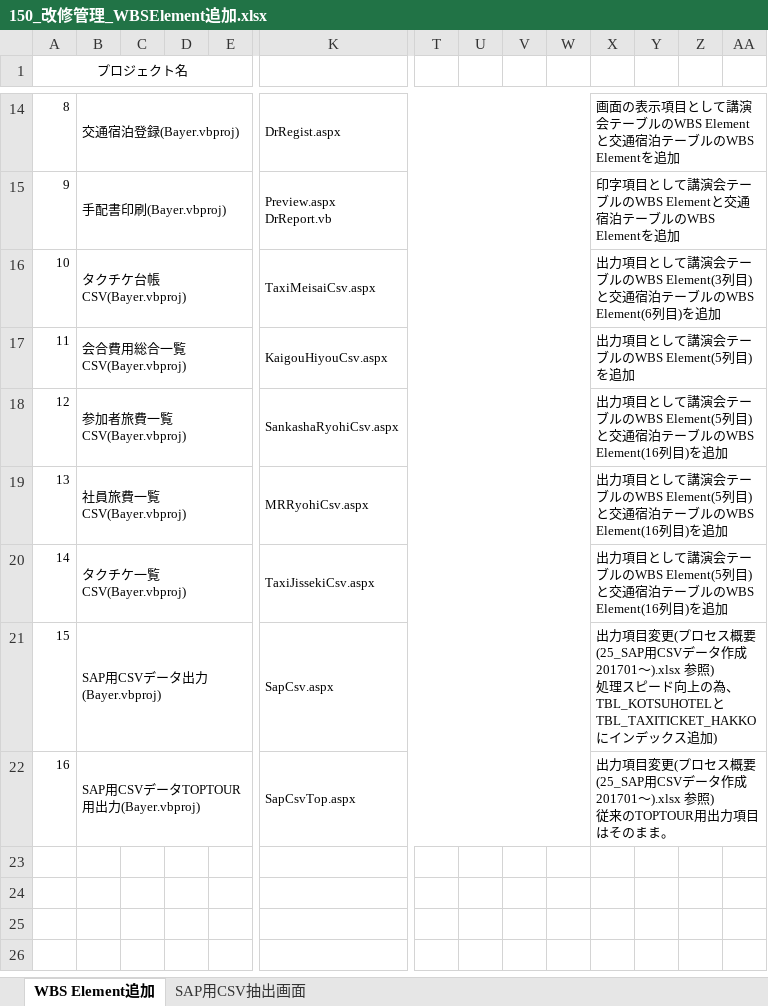
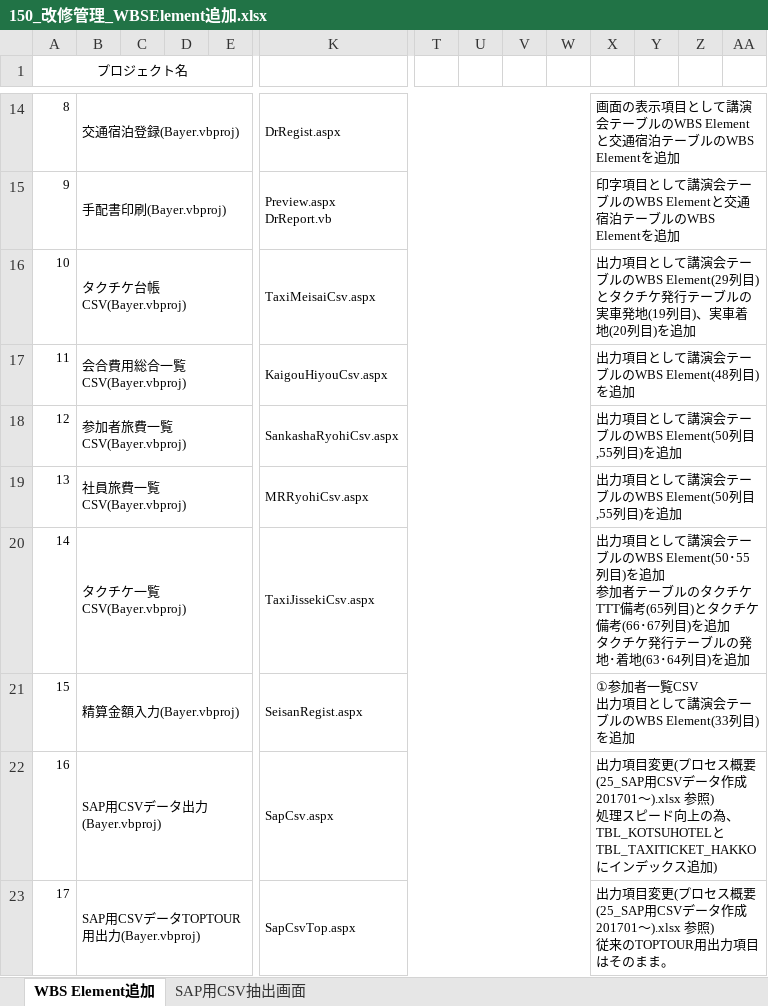
Before and after one commit to MakoYamada/pj_monolith, an Excel workbook: 20 開発資料/05.改修管理/150_改修管理_WBSElement追加.xlsx, sheet WBS Element追加, drawn as a sheet; only a part is shown, gaps mark what is left out; values as stored, in another font and other column widths than the file's, no borders; addresses are those after the commit; rows hold the shown columns only; ↵ is a line break in a cell; the diff names each change by its address in the sheet, - before the commit and + after, or states it on an @@ line.

Commit message:
Vss2Git

```diff
--- a/20 開発資料/05.改修管理/150_改修管理_WBSElement追加.xlsx (sheet WBS Element追加)
+++ b/20 開発資料/05.改修管理/150_改修管理_WBSElement追加.xlsx (sheet WBS Element追加)
-X16: …ブルのWBS Element(3列目)と交通宿泊テーブルのWBS Element(6列目)を…
+X16: …ブルのWBS Element(29列目)とタクチケ発行テーブルの実車発地(19列目)、実車着地(20列目)を…
-X17: 出力項目として講演会テーブルのWBS Element(5列目)を追加
+X17: 出力項目として講演会テーブルのWBS Element(48列目)を追加
-X18:X19: …ブルのWBS Element(5列目)と交通宿泊テーブルのWBS Element(16列目)を…
+X18:X19: …ブルのWBS Element(50列目,55列目)を…
-X20: …ブルのWBS Element(5列目)と交通宿泊テーブルのWBS Element(16列目)を…
+X20: …ブルのWBS Element(50･55列目)を追加 ↵ 参加者テーブルのタクチケTTT備考(65列目)とタクチケ備考(66･67列目)を追加 ↵ タクチケ発行テーブルの発地･着地(63･64列目)を…
+row 21: 15 | 精算金額入力(Bayer.vbproj) |  |  |  | SeisanRegist.aspx |  |  |  |  | ①参加者一覧CSV ↵ 出力項目として講演会テーブルのWBS Element(33列目)を追加
@@ column A (プロジェクト名) renumbered from row 22 down @@
```
